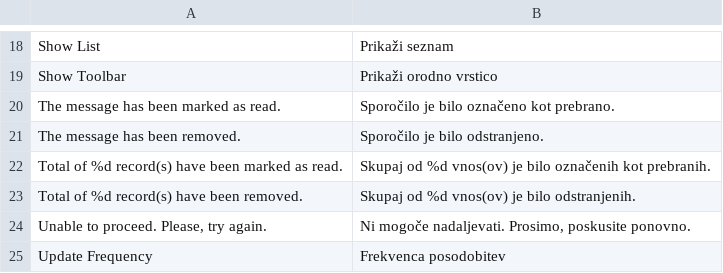
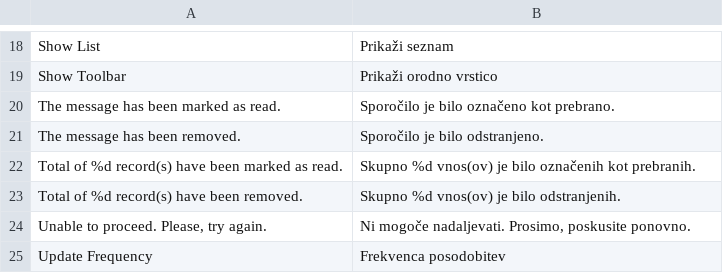
Before and after one commit to symfony-si/magento1-sl-si, a CSV file: package/app/locale/sl_SI/Mage_AdminNotification.csv, drawn as a sheet; only a part is shown, gaps mark what is left out.

```diff
--- a/package/app/locale/sl_SI/Mage_AdminNotification.csv
+++ b/package/app/locale/sl_SI/Mage_AdminNotification.csv
@@ -21,4 +21,4 @@
 "The message has been removed.","Sporočilo je bilo odstranjeno."
-"Total of %d record(s) have been marked as read.","Skupaj od %d vnos(ov) je bilo označenih kot prebranih."
-"Total of %d record(s) have been removed.","Skupaj od %d vnos(ov) je bilo odstranjenih."
+"Total of %d record(s) have been marked as read.","Skupno %d vnos(ov) je bilo označenih kot prebranih."
+"Total of %d record(s) have been removed.","Skupno %d vnos(ov) je bilo odstranjenih."
 "Unable to proceed. Please, try again.","Ni mogoče nadaljevati. Prosimo, poskusite ponovno."
```
Also changed, not shown: package/app/locale/sl_SI/Mage_Catalog.csv, package/app/locale/sl_SI/Mage_CatalogInventory.csv, 8 other files.
